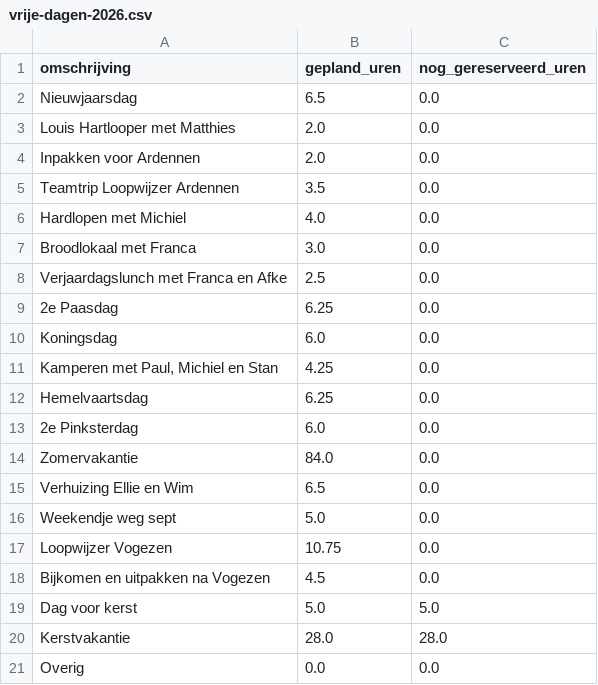
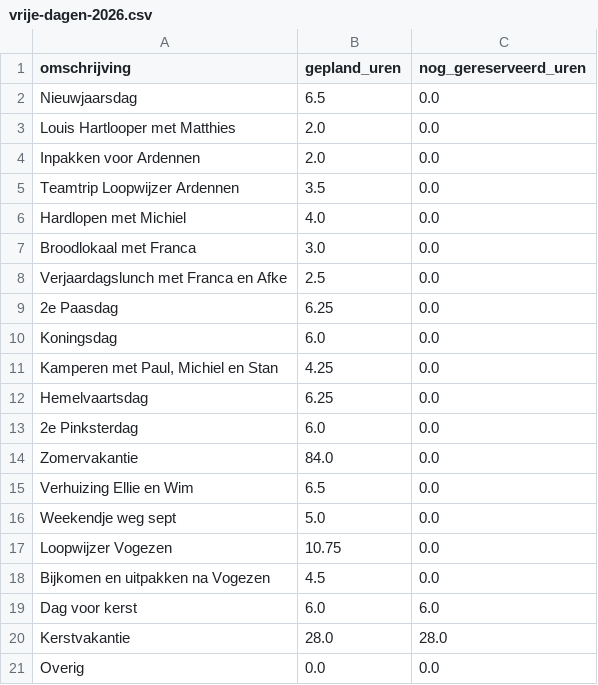
Before and after one commit to martijnvanderwoud/vault, a CSV file: data/vrije-dagen-2026.csv, drawn as a sheet.

```diff
--- a/data/vrije-dagen-2026.csv
+++ b/data/vrije-dagen-2026.csv
@@ -18,3 +18,3 @@ Loopwijzer Vogezen,10.75,0.0
 Bijkomen en uitpakken na Vogezen,4.5,0.0
-Dag voor kerst,5.0,5.0
+Dag voor kerst,6.0,6.0
 Kerstvakantie,28.0,28.0
```
Also changed, not shown: 3 other files.
